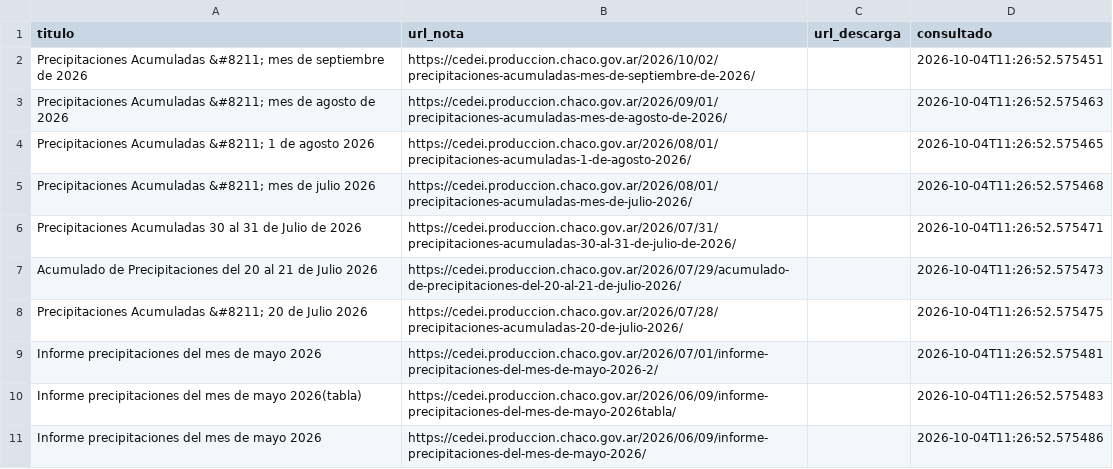
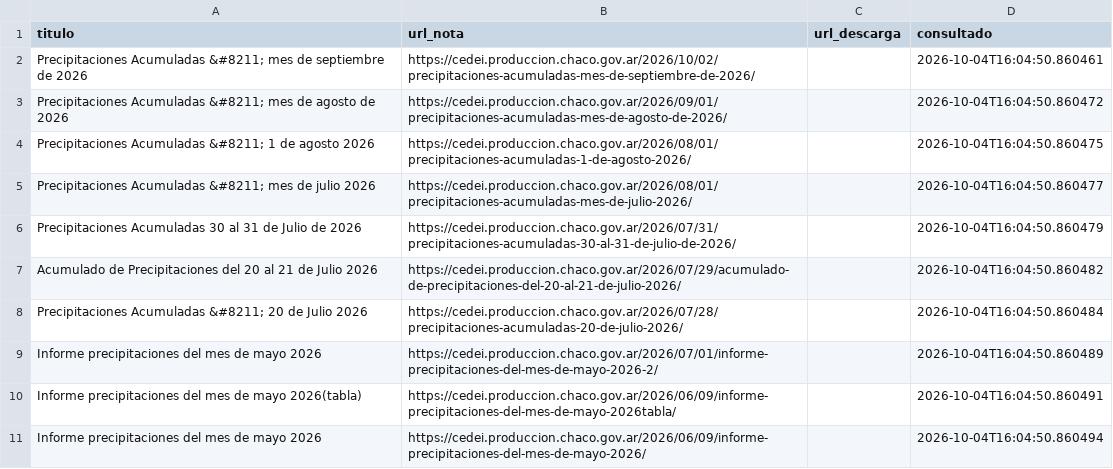
Before and after one commit to mariaelena30/cuencas-bot, a CSV file: precipitacion_cedei.csv, drawn as a sheet.

```diff
--- a/precipitacion_cedei.csv
+++ b/precipitacion_cedei.csv
@@ -1,11 +1,11 @@
 titulo,url_nota,url_descarga,consultado
-Precipitaciones Acumuladas &#8211; mes de septiembre de 2026,https://cedei.produccion.chaco.gov.ar/2026/10/02/precipitaciones-acumuladas-mes-de-septiembre-de-2026/,,2026-10-04T11:26:52.575451
-Precipitaciones Acumuladas &#8211; mes de agosto de 2026,https://cedei.produccion.chaco.gov.ar/2026/09/01/precipitaciones-acumuladas-mes-de-agosto-de-2026/,,2026-10-04T11:26:52.575463
-Precipitaciones Acumuladas &#8211; 1 de agosto 2026,https://cedei.produccion.chaco.gov.ar/2026/08/01/precipitaciones-acumuladas-1-de-agosto-2026/,,2026-10-04T11:26:52.575465
-Precipitaciones Acumuladas &#8211; mes de julio 2026,https://cedei.produccion.chaco.gov.ar/2026/08/01/precipitaciones-acumuladas-mes-de-julio-2026/,,2026-10-04T11:26:52.575468
-Precipitaciones Acumuladas 30 al 31 de Julio de 2026,https://cedei.produccion.chaco.gov.ar/2026/07/31/precipitaciones-acumuladas-30-al-31-de-julio-de-2026/,,2026-10-04T11:26:52.575471
-Acumulado de Precipitaciones del 20 al 21 de Julio 2026,https://cedei.produccion.chaco.gov.ar/2026/07/29/acumulado-de-precipitaciones-del-20-al-21-de-julio-2026/,,2026-10-04T11:26:52.575473
-Precipitaciones Acumuladas &#8211; 20 de Julio 2026,https://cedei.produccion.chaco.gov.ar/2026/07/28/precipitaciones-acumuladas-20-de-julio-2026/,,2026-10-04T11:26:52.575475
-Informe precipitaciones del mes de mayo 2026,https://cedei.produccion.chaco.gov.ar/2026/07/01/informe-precipitaciones-del-mes-de-mayo-2026-2/,,2026-10-04T11:26:52.575481
-Informe precipitaciones del mes de mayo 2026(tabla),https://cedei.produccion.chaco.gov.ar/2026/06/09/informe-precipitaciones-del-mes-de-mayo-2026tabla/,,2026-10-04T11:26:52.575483
-Informe precipitaciones del mes de mayo 2026,https://cedei.produccion.chaco.gov.ar/2026/06/09/informe-precipitaciones-del-mes-de-mayo-2026/,,2026-10-04T11:26:52.575486
+Precipitaciones Acumuladas &#8211; mes de septiembre de 2026,https://cedei.produccion.chaco.gov.ar/2026/10/02/precipitaciones-acumuladas-mes-de-septiembre-de-2026/,,2026-10-04T16:04:50.860461
+Precipitaciones Acumuladas &#8211; mes de agosto de 2026,https://cedei.produccion.chaco.gov.ar/2026/09/01/precipitaciones-acumuladas-mes-de-agosto-de-2026/,,2026-10-04T16:04:50.860472
+Precipitaciones Acumuladas &#8211; 1 de agosto 2026,https://cedei.produccion.chaco.gov.ar/2026/08/01/precipitaciones-acumuladas-1-de-agosto-2026/,,2026-10-04T16:04:50.860475
+Precipitaciones Acumuladas &#8211; mes de julio 2026,https://cedei.produccion.chaco.gov.ar/2026/08/01/precipitaciones-acumuladas-mes-de-julio-2026/,,2026-10-04T16:04:50.860477
+Precipitaciones Acumuladas 30 al 31 de Julio de 2026,https://cedei.produccion.chaco.gov.ar/2026/07/31/precipitaciones-acumuladas-30-al-31-de-julio-de-2026/,,2026-10-04T16:04:50.860479
+Acumulado de Precipitaciones del 20 al 21 de Julio 2026,https://cedei.produccion.chaco.gov.ar/2026/07/29/acumulado-de-precipitaciones-del-20-al-21-de-julio-2026/,,2026-10-04T16:04:50.860482
+Precipitaciones Acumuladas &#8211; 20 de Julio 2026,https://cedei.produccion.chaco.gov.ar/2026/07/28/precipitaciones-acumuladas-20-de-julio-2026/,,2026-10-04T16:04:50.860484
+Informe precipitaciones del mes de mayo 2026,https://cedei.produccion.chaco.gov.ar/2026/07/01/informe-precipitaciones-del-mes-de-mayo-2026-2/,,2026-10-04T16:04:50.860489
+Informe precipitaciones del mes de mayo 2026(tabla),https://cedei.produccion.chaco.gov.ar/2026/06/09/informe-precipitaciones-del-mes-de-mayo-2026tabla/,,2026-10-04T16:04:50.860491
+Informe precipitaciones del mes de mayo 2026,https://cedei.produccion.chaco.gov.ar/2026/06/09/informe-precipitaciones-del-mes-de-mayo-2026/,,2026-10-04T16:04:50.860494
```
Also changed, not shown: 1 other file.
